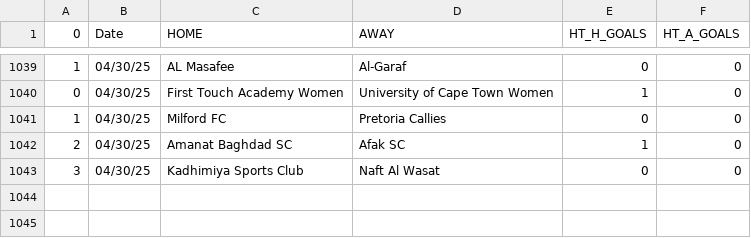
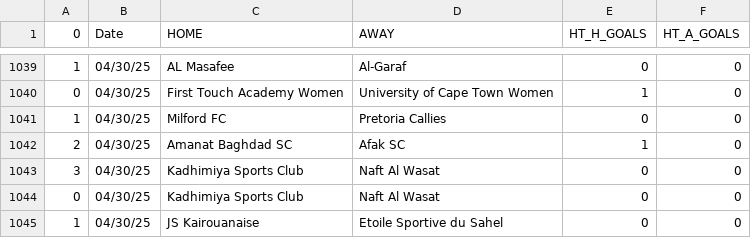
Before and after one commit to JOSPHATT/Finished_Matches, a CSV file: half_time_matches.csv, drawn as a sheet; only a part is shown, gaps mark what is left out.

```diff
--- a/half_time_matches.csv
+++ b/half_time_matches.csv
@@ -1043 +1043,3 @@
 3,04/30/25,Kadhimiya Sports Club,Naft Al Wasat,0,0
+0,04/30/25,Kadhimiya Sports Club,Naft Al Wasat,0,0
+1,04/30/25,JS Kairouanaise,Etoile Sportive du Sahel,0,0
```
Also changed, not shown: Finished_matches.csv.
